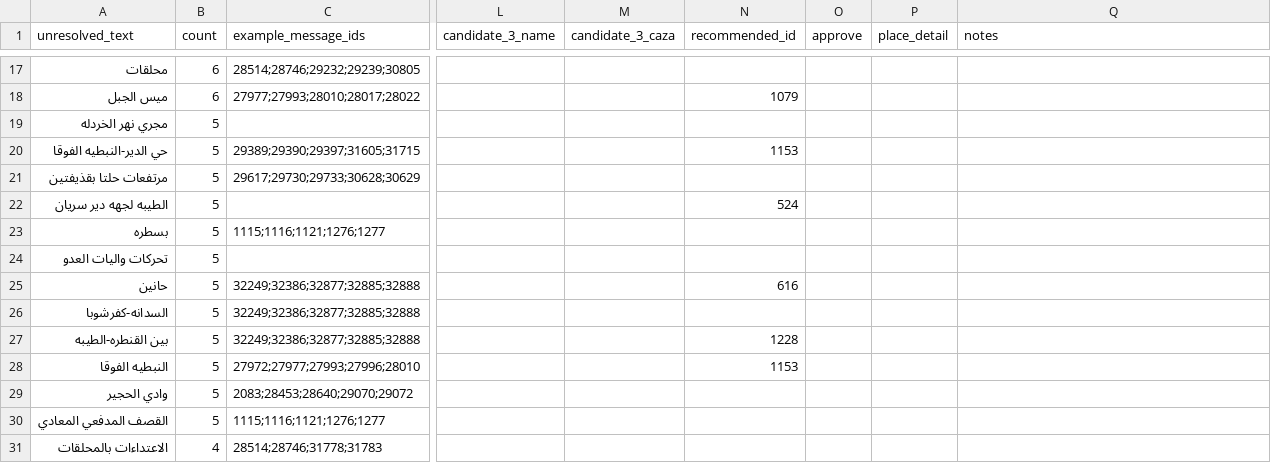
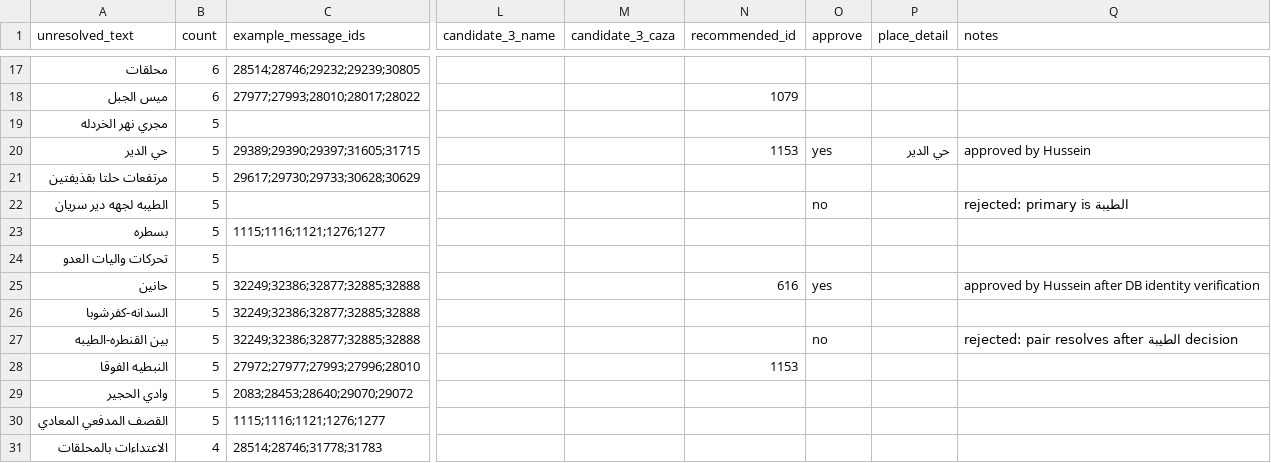
Before and after one commit to najdihussein2025/War-news, a CSV file: recon_output/alias_proposals.csv, drawn as a sheet; only a part is shown, gaps mark what is left out; the diff covers the shown part only; the diff names each change by its address in the sheet, - before the commit and + after, or states it on an @@ line.

Commit message:
data: prepare approved summary aliases

```diff
--- a/recon_output/alias_proposals.csv
+++ b/recon_output/alias_proposals.csv
-A20 (unresolved_text): حي الدير-النبطيه الفوقا
+A20 (unresolved_text): حي الدير
-O20 (approve): (empty)
+O20 (approve): yes
-P20 (place_detail): (empty)
+P20 (place_detail): حي الدير
-Q20 (notes): (empty)
+Q20 (notes): approved by Hussein
-N22 (recommended_id): 524
+N22 (recommended_id): (empty)
-O22 (approve): (empty)
+O22 (approve): no
-Q22 (notes): (empty)
+Q22 (notes): rejected: primary is الطيبة
-O25 (approve): (empty)
+O25 (approve): yes
-Q25 (notes): (empty)
+Q25 (notes): approved by Hussein after DB identity verification
-N27 (recommended_id): 1228
+N27 (recommended_id): (empty)
-O27 (approve): (empty)
+O27 (approve): no
-Q27 (notes): (empty)
+Q27 (notes): rejected: pair resolves after الطيبة decision
```
Also changed, not shown: 33 edited cells elsewhere in this file, 2 other files.
